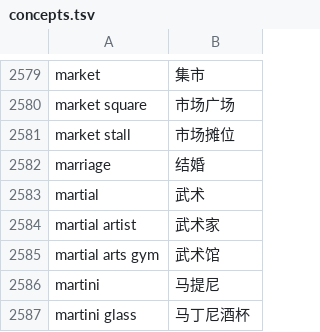
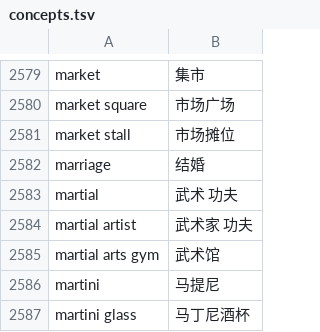
Before and after one commit to Jasonsu22/Phophy, a TSV file: Phophy/Index/Resources/concepts.tsv, drawn as a sheet; only a part is shown, gaps mark what is left out.

```diff
--- a/Phophy/Index/Resources/concepts.tsv
+++ b/Phophy/Index/Resources/concepts.tsv
@@ -2582,4 +2582,4 @@ market stall	市场摊位
 marriage	结婚
-martial	武术
-martial artist	武术家
+martial	武术 功夫
+martial artist	武术家 功夫
 martial arts gym	武术馆
```
Also changed, not shown: 6 other files.
